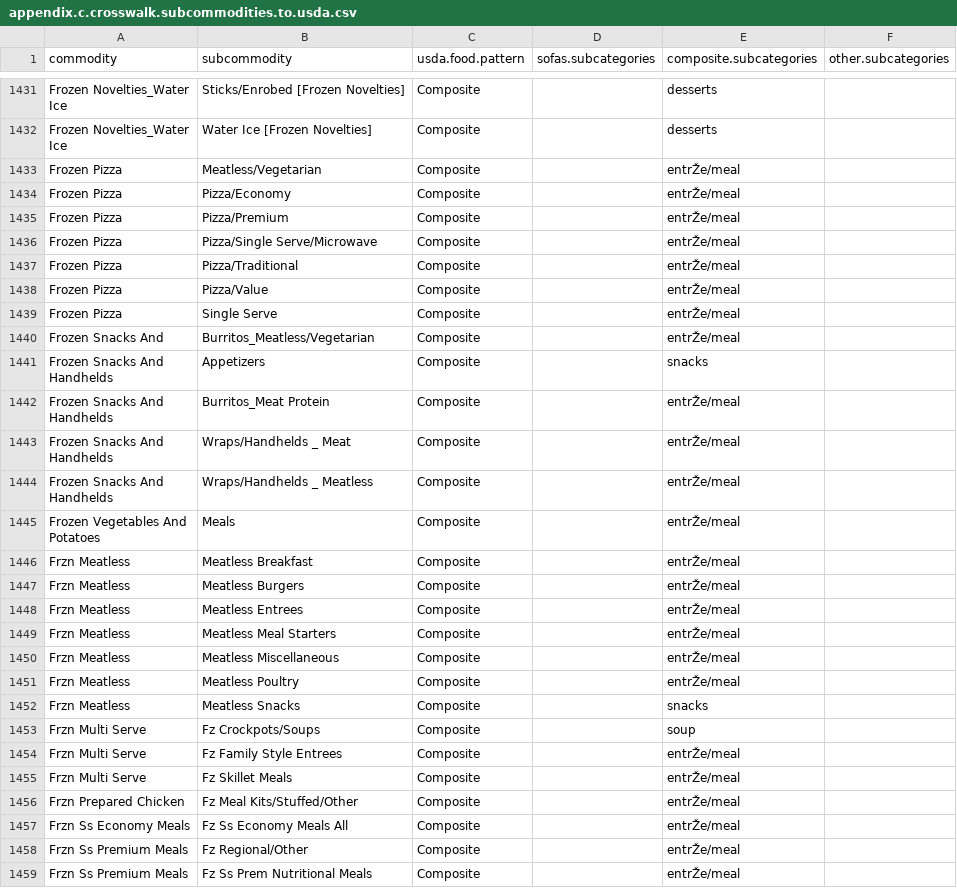
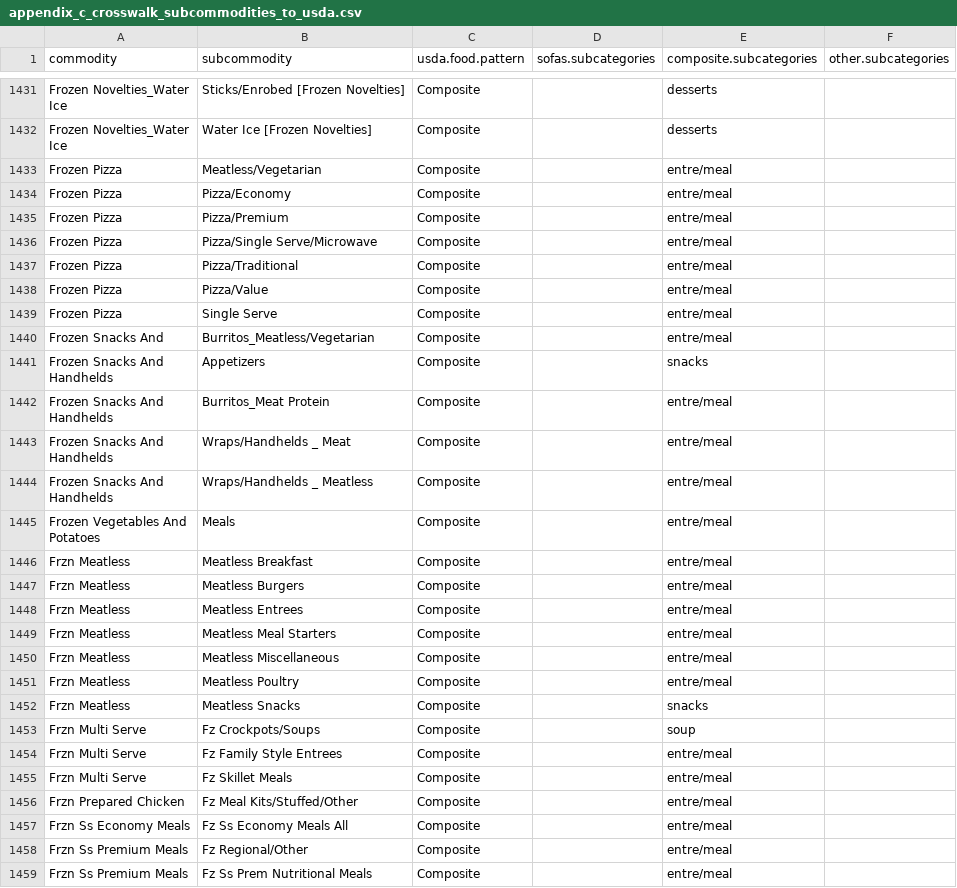
Before and after one commit to ivelasq/snap, a CSV file: appendix_c_crosswalk_subcommodities_to_usda.csv (was appendix.c.crosswalk.subcommodities.to.usda.csv), drawn as a sheet; only a part is shown, gaps mark what is left out; the diff covers the shown part only; the diff names each change by its address in the sheet, - before the commit and + after, or states it on an @@ line.

Commit message:
Rename appendix.c.crosswalk.subcommodities.to.usda.csv to appendix_c_crosswalk_subcommodities_to_usda.csv

```diff
--- a/appendix.c.crosswalk.subcommodities.to.usda.csv
+++ b/appendix_c_crosswalk_subcommodities_to_usda.csv
-E1433:E1440 (composite.subcategories): entrŽe/meal
+E1433:E1440 (composite.subcategories): entre/meal
-E1442:E1451 (composite.subcategories): entrŽe/meal
+E1442:E1451 (composite.subcategories): entre/meal
-E1454:E1459 (composite.subcategories): entrŽe/meal
+E1454:E1459 (composite.subcategories): entre/meal
```
Also changed, not shown: 55 edited cells elsewhere in this file.
